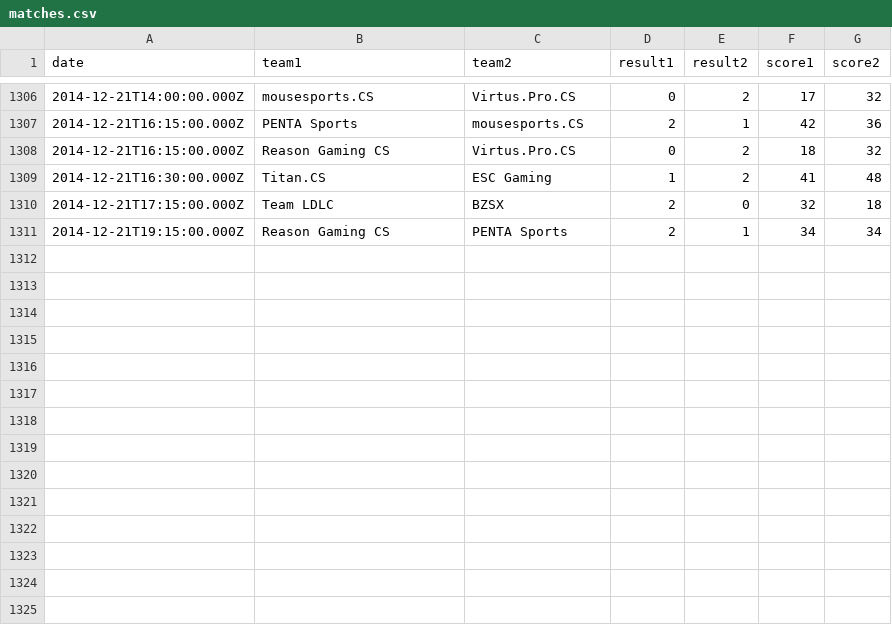
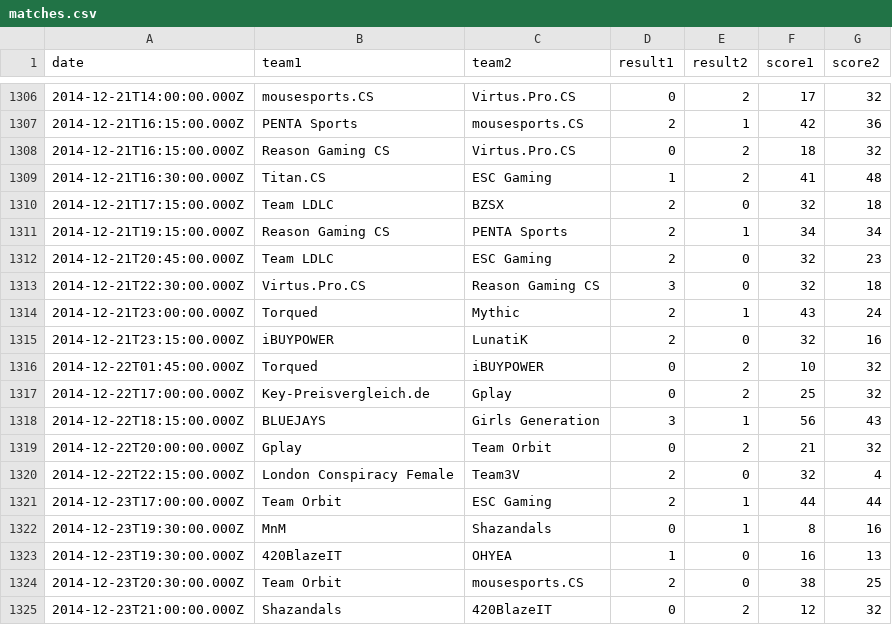
Before and after one commit to kenany/csgo-elo, a CSV file: matches.csv, drawn as a sheet; only a part is shown, gaps mark what is left out; the diff names each change by its address in the sheet, - before the commit and + after, or states it on an @@ line.

Commit message:
matches

```diff
--- a/matches.csv
+++ b/matches.csv
+row 1312: 2014-12-21T20:45:00.000Z | Team LDLC | ESC Gaming | 2 | 0 | 32 | 23
+row 1313: 2014-12-21T22:30:00.000Z | Virtus.Pro.CS | Reason Gaming CS | 3 | 0 | 32 | 18
+row 1314: 2014-12-21T23:00:00.000Z | Torqued | Mythic | 2 | 1 | 43 | 24
+row 1315: 2014-12-21T23:15:00.000Z | iBUYPOWER | LunatiK | 2 | 0 | 32 | 16
+row 1316: 2014-12-22T01:45:00.000Z | Torqued | iBUYPOWER | 0 | 2 | 10 | 32
+row 1317: 2014-12-22T17:00:00.000Z | Key-Preisvergleich.de | Gplay | 0 | 2 | 25 | 32
+row 1318: 2014-12-22T18:15:00.000Z | BLUEJAYS | Girls Generation | 3 | 1 | 56 | 43
+row 1319: 2014-12-22T20:00:00.000Z | Gplay | Team Orbit | 0 | 2 | 21 | 32
+row 1320: 2014-12-22T22:15:00.000Z | London Conspiracy Female | Team3V | 2 | 0 | 32 | 4
+row 1321: 2014-12-23T17:00:00.000Z | Team Orbit | ESC Gaming | 2 | 1 | 44 | 44
+row 1322: 2014-12-23T19:30:00.000Z | MnM | Shazandals | 0 | 1 | 8 | 16
+row 1323: 2014-12-23T19:30:00.000Z | 420BlazeIT | OHYEA | 1 | 0 | 16 | 13
+row 1324: 2014-12-23T20:30:00.000Z | Team Orbit | mousesports.CS | 2 | 0 | 38 | 25
+row 1325: 2014-12-23T21:00:00.000Z | Shazandals | 420BlazeIT | 0 | 2 | 12 | 32
```
